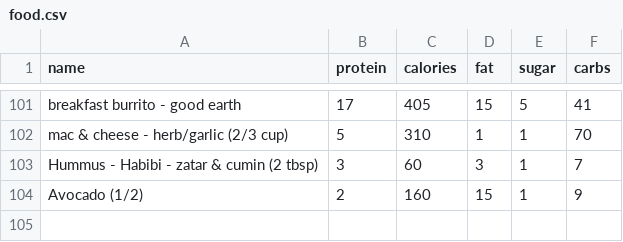
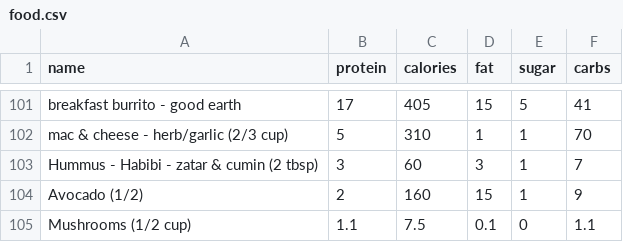
Before and after one commit to bcdatavis/fitness-tracker, a CSV file: data/food.csv, drawn as a sheet; only a part is shown, gaps mark what is left out; the diff names each change by its address in the sheet, - before the commit and + after, or states it on an @@ line.

Commit message:
Add custom food: Mushrooms (1/2 cup)

```diff
--- a/data/food.csv
+++ b/data/food.csv
+row 105: Mushrooms (1/2 cup) | 1.1 | 7.5 | 0.1 | 0 | 1.1
```
